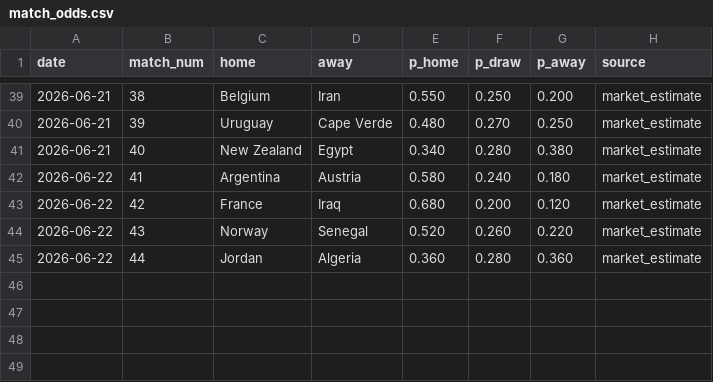
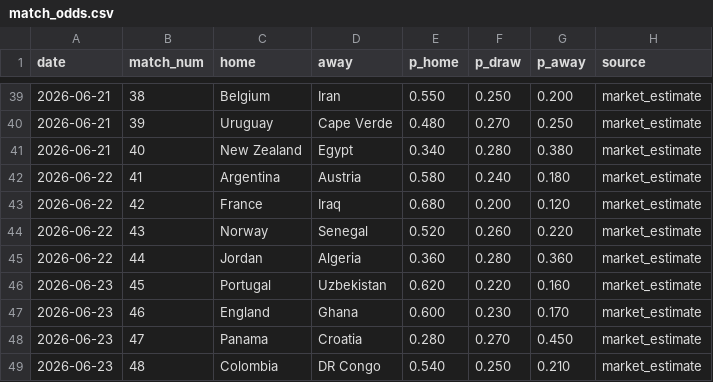
Before and after one commit to rfurno/worldcup2026, a CSV file: simulations/data/match_odds.csv, drawn as a sheet; only a part is shown, gaps mark what is left out.

```diff
--- a/simulations/data/match_odds.csv
+++ b/simulations/data/match_odds.csv
@@ -45 +45,5 @@ date,match_num,home,away,p_home,p_draw,p_away,source
 2026-06-22,44,Jordan,Algeria,0.360,0.280,0.360,market_estimate
+2026-06-23,45,Portugal,Uzbekistan,0.620,0.220,0.160,market_estimate
+2026-06-23,46,England,Ghana,0.600,0.230,0.170,market_estimate
+2026-06-23,47,Panama,Croatia,0.280,0.270,0.450,market_estimate
+2026-06-23,48,Colombia,DR Congo,0.540,0.250,0.210,market_estimate
```
Also changed, not shown: simulations/data/match_event_scans.csv, simulations/data/match_events.csv, 9 other files.
